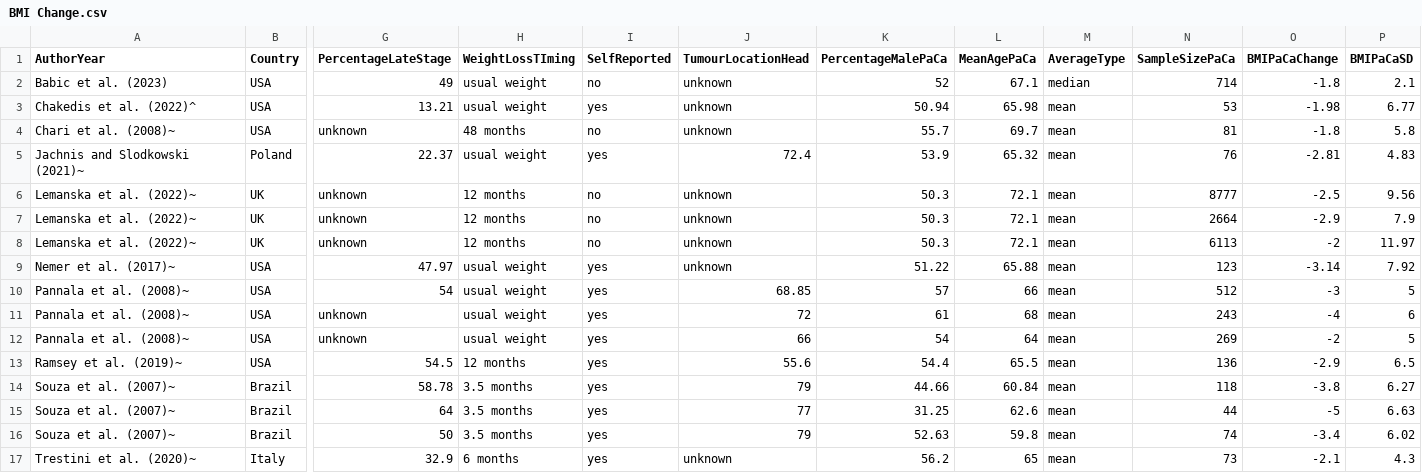
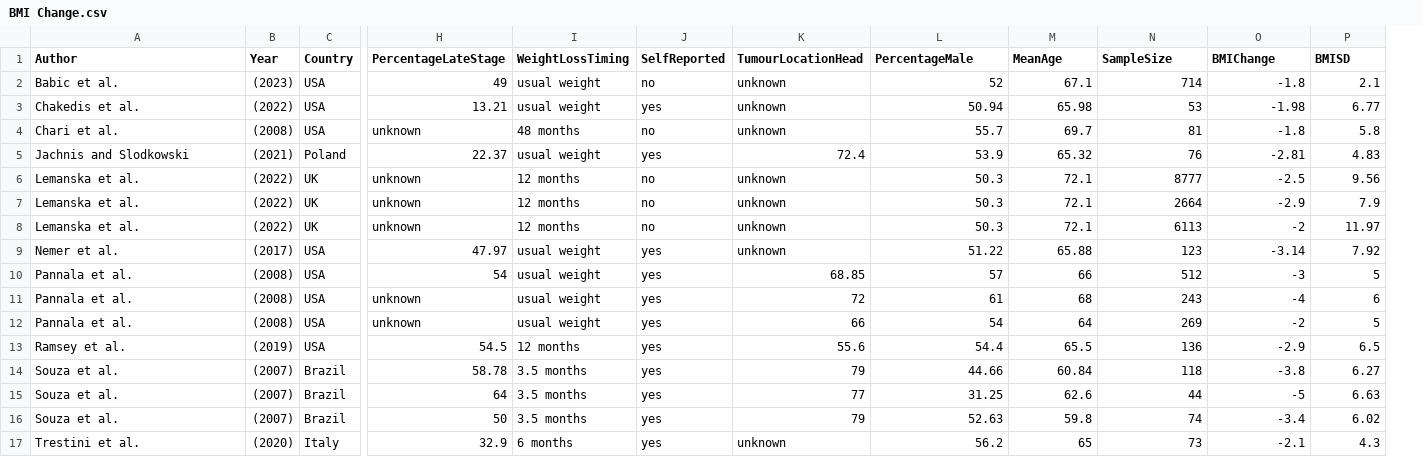
Before and after one commit to PaCaClaire/Pancreatic-Cancer-Weight-Loss-Data, a CSV file: BMI Change.csv, drawn as a sheet; only a part is shown, gaps mark what is left out; removed rows and columns are numbered as before the commit, all else as after; the diff names each change by its address in the sheet, - before the commit and + after, or states it on an @@ line.

```diff
--- a/BMI Change.csv
+++ b/BMI Change.csv
+column B (Year), rows 2-17: (2023) | (2022) | (2008) | (2021) | (2022) | (2022) | (2022) | (2017) | (2008) | (2008) | (2008) | (2019) | (2007) | (2007) | (2007) | (2020)
-column M (AverageType), rows 2-17: median | mean | mean | mean | mean | mean | mean | mean | mean | mean | mean | mean | mean | mean | mean | mean
-A1: AuthorYear
+A1: Author
-I1: WeightLossTIming
+I1: WeightLossTiming
-L1: PercentageMalePaCa
+L1: PercentageMale
-M1: MeanAgePaCa
+M1: MeanAge
-N1: SampleSizePaCa
+N1: SampleSize
-O1: BMIPaCaChange
+O1: BMIChange
-P1: BMIPaCaSD
+P1: BMISD
-A2 (Author): Babic et al. (2023)
+A2 (Author): Babic et al.
-A3 (Author): Chakedis et al. (2022)^
+A3 (Author): Chakedis et al.
-A4 (Author): Chari et al. (2008)~
+A4 (Author): Chari et al.
-A5 (Author): Jachnis and Slodkowski (2021)~
+A5 (Author): Jachnis and Slodkowski
-A6:A8 (Author): Lemanska et al. (2022)~
+A6:A8 (Author): Lemanska et al.
-A9 (Author): Nemer et al. (2017)~
+A9 (Author): Nemer et al.
-A10:A12 (Author): Pannala et al. (2008)~
+A10:A12 (Author): Pannala et al.
-A13 (Author): Ramsey et al. (2019)~
+A13 (Author): Ramsey et al.
-A14:A16 (Author): Souza et al. (2007)~
+A14:A16 (Author): Souza et al.
-A17 (Author): Trestini et al. (2020)~
+A17 (Author): Trestini et al.
```
Also changed, not shown: Weight Loss kg.csv.
